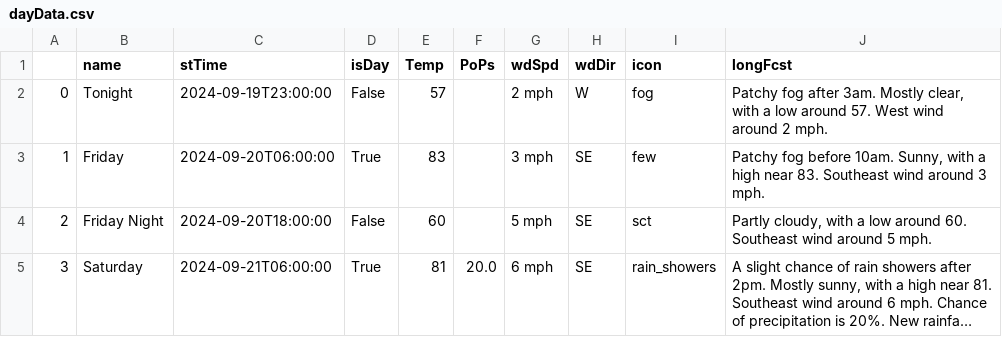
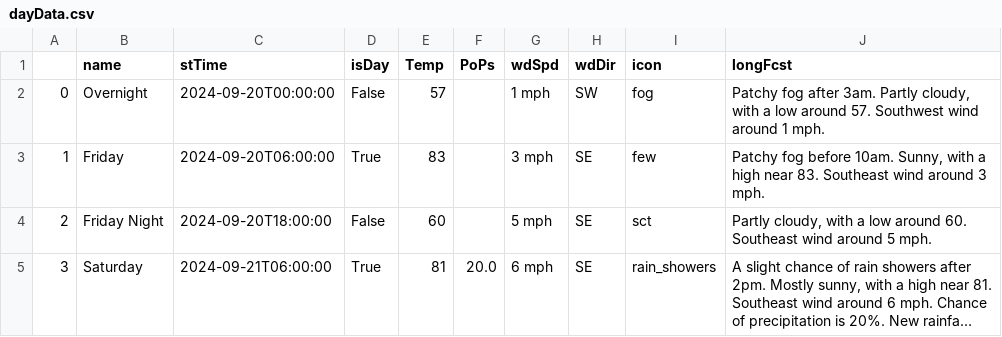
Before and after one commit to avinasharavind/weather-dashboard, a CSV file: static/files/dayData.csv, drawn as a sheet; only a part is shown; long unchanged cells end in ….

```diff
--- a/static/files/dayData.csv
+++ b/static/files/dayData.csv
@@ -1,3 +1,3 @@
 ,name,stTime,isDay,Temp,PoPs,wdSpd,wdDir,icon,longFcst
-0,Tonight,2024-09-19T23:00:00,False,57,,2 mph,W,fog,"Patchy fog after 3am. Mostly clear, with a low around 57. West wind around 2 mph."
+0,Overnight,2024-09-20T00:00:00,False,57,,1 mph,SW,fog,"Patchy fog after 3am. Partly cloudy, with a low around 57. Southwest wind around 1 mph."
 1,Friday,2024-09-20T06:00:00,True,83,,3 mph,SE,few,"Patchy fog before 10am. Sunny, with a high near 83. Southeast wind around 3 mph."
```
Also changed, not shown: static/files/hourData.csv, 2 other files.
